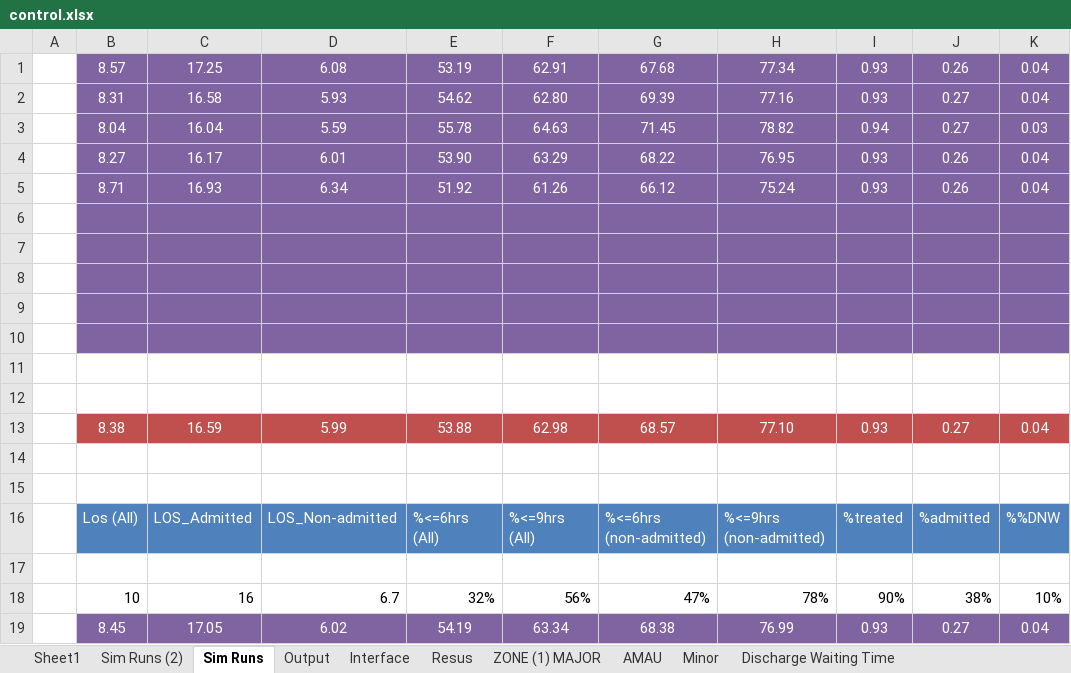
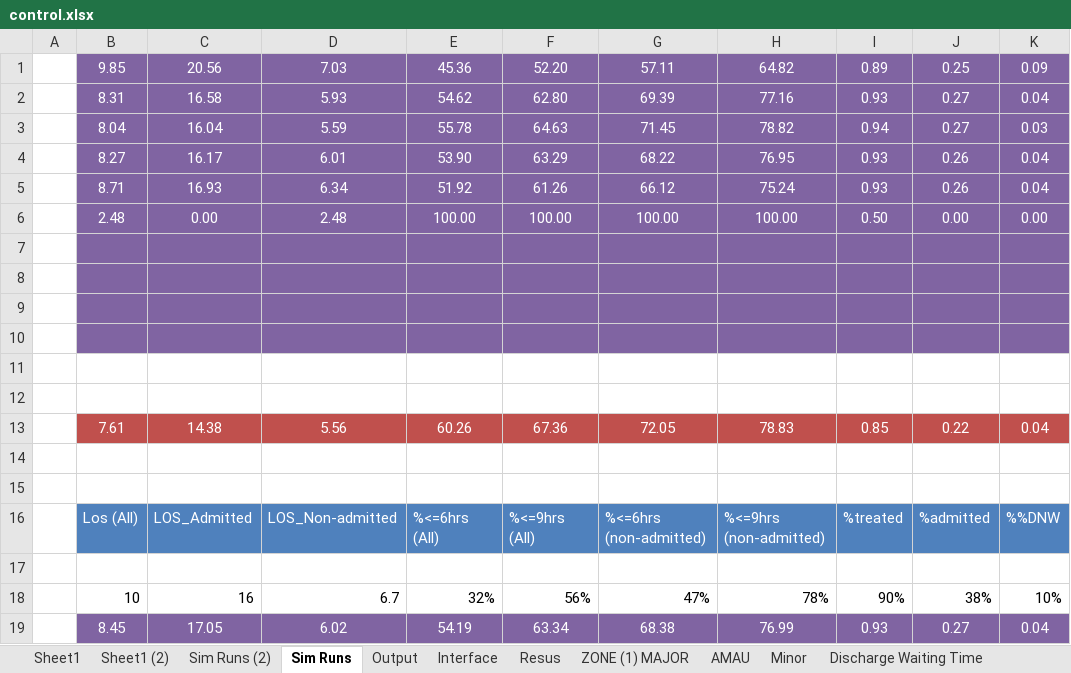
Before and after one commit to hebahabib/Tallaght-Model, an Excel workbook: Tallagh Model-baseline 1-11-2012/Model/control.xlsx, sheet Sim Runs, drawn as a sheet; values as stored, in another font and other column widths than the file's, no borders; removed rows and columns are numbered as before the commit, all else as after; the diff names each change by its address in the sheet, - before the commit and + after, or states it on an @@ line.

```diff
--- a/Tallagh Model-baseline 1-11-2012/Model/control.xlsx (sheet Sim Runs)
+++ b/Tallagh Model-baseline 1-11-2012/Model/control.xlsx (sheet Sim Runs)
+sheet tab: Sheet1 (2)
-row 1:  | 8.57 | 17.25 | 6.08 | 53.19 | 62.91 | 67.68 | 77.34 | 0.93 | 0.26 | 0.04
+row 1:  | 9.85 | 20.56 | 7.03 | 45.36 | 52.20 | 57.11 | 64.82 | 0.89 | 0.25 | 0.09
+row 6:  | 2.48 | 0.00 | 2.48 | 100.00 | 100.00 | 100.00 | 100.00 | 0.50 | 0.00 | 0.00
-B11:K11 fill: #8064A2
+B11:K11 fill: none
-row 13: (empty)
+row 13:  | 7.61 | 14.38 | 5.56 | 60.26 | 67.36 | 72.05 | 78.83 | 0.85 | 0.22 | 0.04
-B13:K13 fill: none
+B13:K13 fill: #C0504D
-row 13:  | 8.38 | 16.59 | 5.99 | 53.88 | 62.98 | 68.57 | 77.10 | 0.93 | 0.27 | 0.04
```
Also changed, not shown: sheet Sim Runs (2), sheet Output, sheet Resus, sheet Minor, sheet AMAU, sheet ZONE (1) MAJOR, 2 other files.
